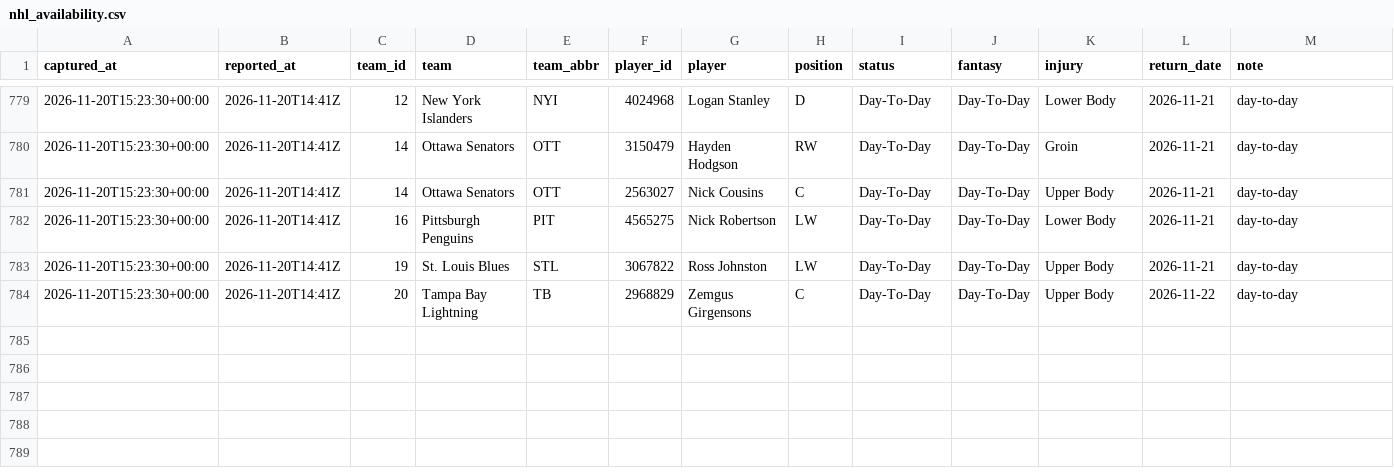
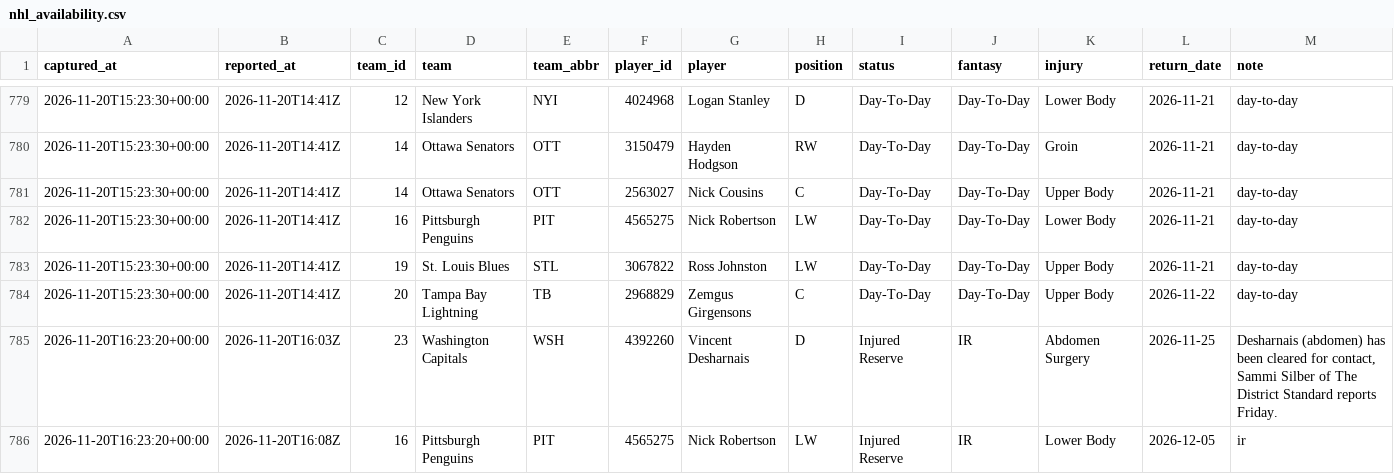
Before and after one commit to EdgeCash/Atlas, a CSV file: tracking/nhl_availability.csv, drawn as a sheet; only a part is shown, gaps mark what is left out; the diff names each change by its address in the sheet, - before the commit and + after, or states it on an @@ line.

```diff
--- a/tracking/nhl_availability.csv
+++ b/tracking/nhl_availability.csv
+row 785: 2026-11-20T16:23:20+00:00 | 2026-11-20T16:03Z | 23 | Washington Capitals | WSH | 4392260 | Vincent Desharnais | D | Injured Reserve | IR | Abdomen Surgery | 2026-11-25 | Desharnais (abdomen) has been cleared for contact, Sammi Silber of The District Standard reports Friday.
+row 786: 2026-11-20T16:23:20+00:00 | 2026-11-20T16:08Z | 16 | Pittsburgh Penguins | PIT | 4565275 | Nick Robertson | LW | Injured Reserve | IR | Lower Body | 2026-12-05 | ir
```
Also changed, not shown: tracking/card_grades.csv, tracking/games.csv, 12 other files.
